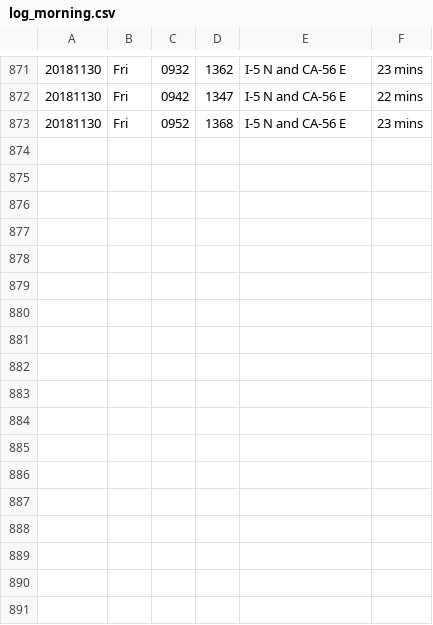
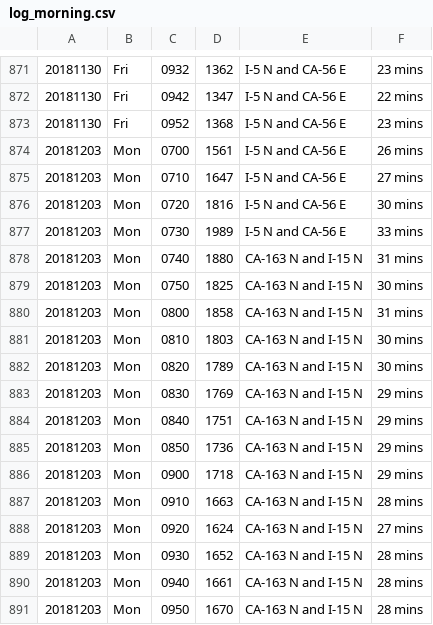
Before and after one commit to jamesarmenta/commute-time, a CSV file: log_morning.csv, drawn as a sheet; only a part is shown, gaps mark what is left out.

```diff
--- a/log_morning.csv
+++ b/log_morning.csv
@@ -873 +873,19 @@
 20181130,Fri,0952,1368,I-5 N and CA-56 E,23 mins
+20181203,Mon,0700,1561,I-5 N and CA-56 E,26 mins
+20181203,Mon,0710,1647,I-5 N and CA-56 E,27 mins
+20181203,Mon,0720,1816,I-5 N and CA-56 E,30 mins
+20181203,Mon,0730,1989,I-5 N and CA-56 E,33 mins
+20181203,Mon,0740,1880,CA-163 N and I-15 N,31 mins
+20181203,Mon,0750,1825,CA-163 N and I-15 N,30 mins
+20181203,Mon,0800,1858,CA-163 N and I-15 N,31 mins
+20181203,Mon,0810,1803,CA-163 N and I-15 N,30 mins
+20181203,Mon,0820,1789,CA-163 N and I-15 N,30 mins
+20181203,Mon,0830,1769,CA-163 N and I-15 N,29 mins
+20181203,Mon,0840,1751,CA-163 N and I-15 N,29 mins
+20181203,Mon,0850,1736,CA-163 N and I-15 N,29 mins
+20181203,Mon,0900,1718,CA-163 N and I-15 N,29 mins
+20181203,Mon,0910,1663,CA-163 N and I-15 N,28 mins
+20181203,Mon,0920,1624,CA-163 N and I-15 N,27 mins
+20181203,Mon,0930,1652,CA-163 N and I-15 N,28 mins
+20181203,Mon,0940,1661,CA-163 N and I-15 N,28 mins
+20181203,Mon,0950,1670,CA-163 N and I-15 N,28 mins
```
Also changed, not shown: log_evening.csv, 2 other files.
